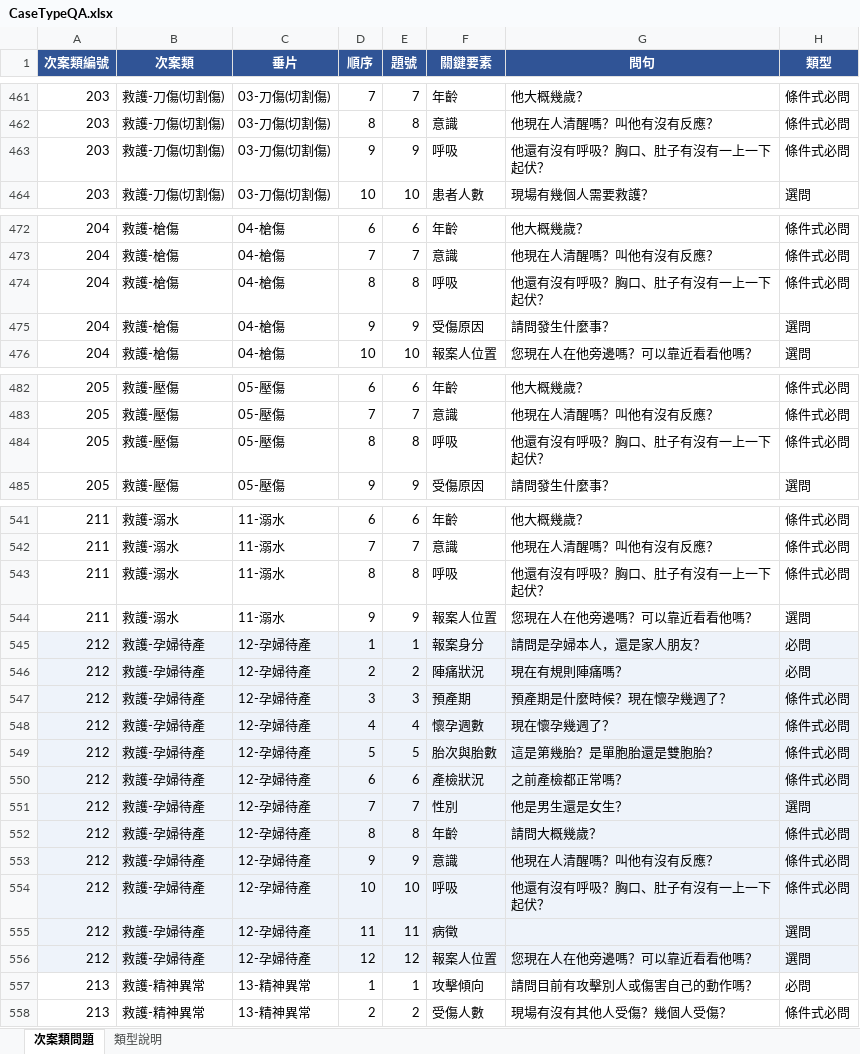
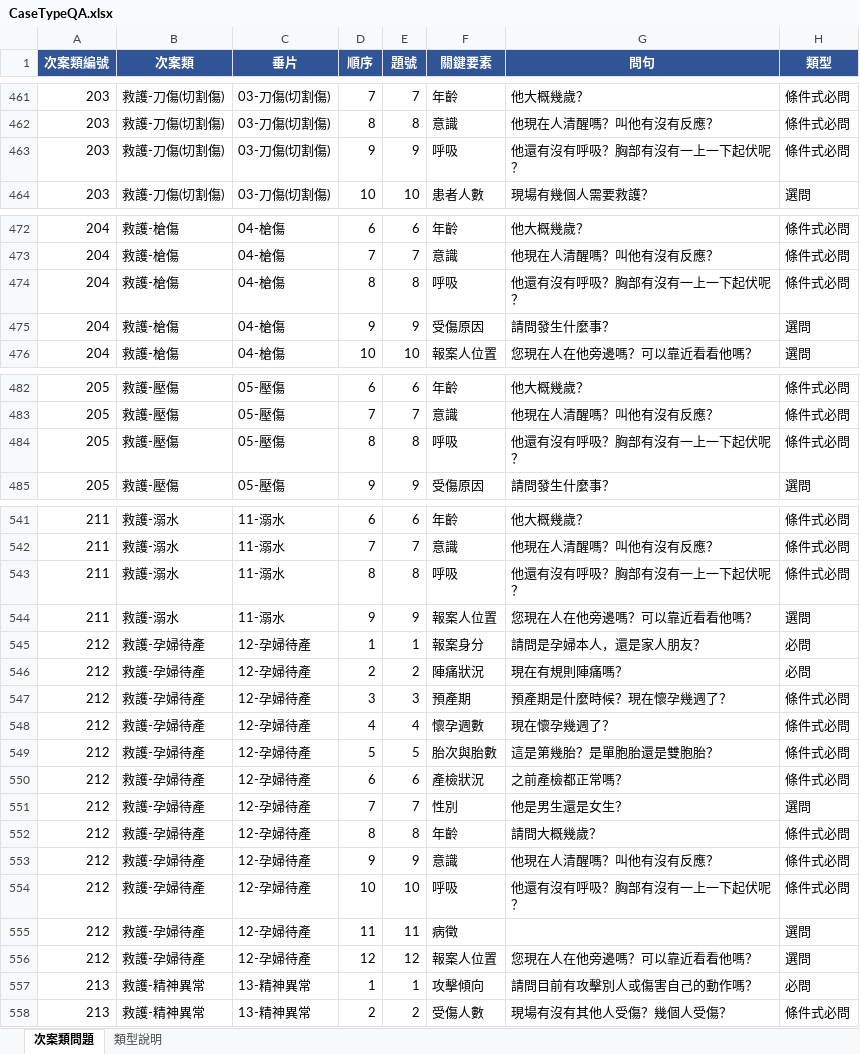
Before and after one commit to hetiande-tyiot/nlp_cyberon_server, an Excel workbook: ai/119_261101_update_main_keywords/scripts/CaseTypeQA.xlsx, sheet 次案類問題, drawn as a sheet; only a part is shown, gaps mark what is left out; values as stored, in another font and other column widths than the file's, no borders; the diff covers the shown part only; the diff names each change by its address in the sheet, - before the commit and + after, or states it on an @@ line.

```diff
--- a/ai/119_261101_update_main_keywords/scripts/CaseTypeQA.xlsx (sheet 次案類問題)
+++ b/ai/119_261101_update_main_keywords/scripts/CaseTypeQA.xlsx (sheet 次案類問題)
-G463 (問句): 他還有沒有呼吸？胸口、肚子有沒有一上一下起伏？
+G463 (問句): 他還有沒有呼吸？胸部有沒有一上一下起伏呢？
-G474 (問句): 他還有沒有呼吸？胸口、肚子有沒有一上一下起伏？
+G474 (問句): 他還有沒有呼吸？胸部有沒有一上一下起伏呢？
-G484 (問句): 他還有沒有呼吸？胸口、肚子有沒有一上一下起伏？
+G484 (問句): 他還有沒有呼吸？胸部有沒有一上一下起伏呢？
-G543 (問句): 他還有沒有呼吸？胸口、肚子有沒有一上一下起伏？
+G543 (問句): 他還有沒有呼吸？胸部有沒有一上一下起伏呢？
-A545:H556 fill: #EEF3FA
+A545:H556 fill: none
-G554 (問句): 他還有沒有呼吸？胸口、肚子有沒有一上一下起伏？
+G554 (問句): 他還有沒有呼吸？胸部有沒有一上一下起伏呢？
```
Also changed, not shown: 1 added row, 19 edited cells and cell formats elsewhere in this sheet, 12 other files.
